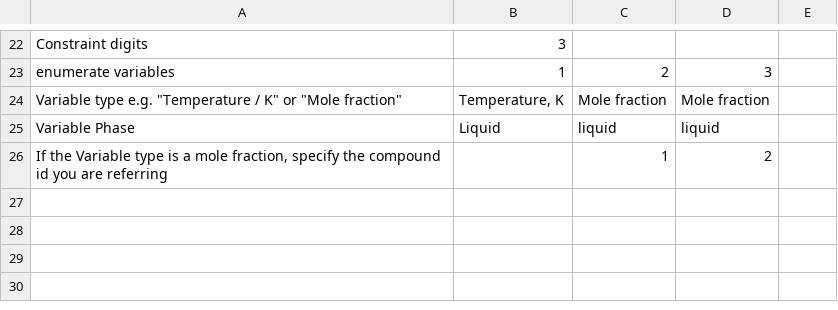
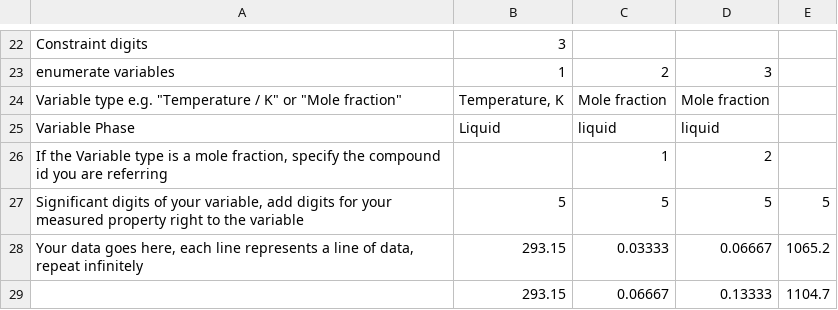
Before and after one commit to Sentexi/thermoml_converter, a CSV file: CSV/Data_template1.csv, drawn as a sheet; only a part is shown, gaps mark what is left out; the diff names each change by its address in the sheet, - before the commit and + after, or states it on an @@ line.

```diff
--- a/CSV/Data_template1.csv
+++ b/CSV/Data_template1.csv
+row 27: Significant digits of your variable, add digits for your measured property right to the variable | 5 | 5 | 5 | 5
+row 28: Your data goes here, each line represents a line of data, repeat infinitely | 293.15 | 0.03333 | 0.06667 | 1065.2
+row 29:  | 293.15 | 0.06667 | 0.13333 | 1104.7
```
Also changed, not shown: 1 other file.
